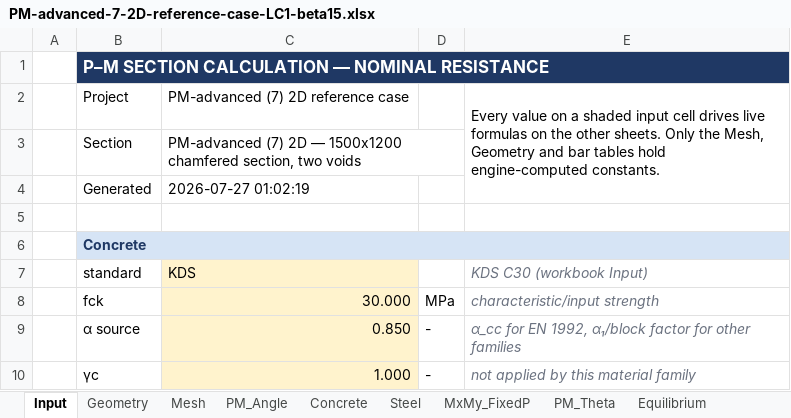
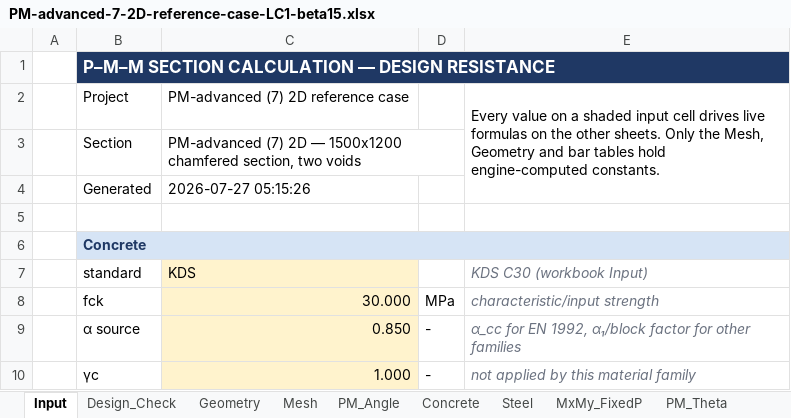
Before and after one commit to lxhungdp/RC-concrete-section, an Excel workbook: docs/example case/PM-advanced-7-2D-reference-case-LC1-beta15.xlsx, sheet Input, drawn as a sheet; only a part is shown; values as stored, in another font and other column widths than the file's, no borders; the diff names each change by its address in the sheet, - before the commit and + after, or states it on an @@ line.

```diff
--- a/docs/example case/PM-advanced-7-2D-reference-case-LC1-beta15.xlsx (sheet Input)
+++ b/docs/example case/PM-advanced-7-2D-reference-case-LC1-beta15.xlsx (sheet Input)
+sheet tab: Design_Check
-B1: P–M SECTION CALCULATION — NOMINAL RESISTANCE
+B1: P–M–M SECTION CALCULATION — DESIGN RESISTANCE
-C4: 2026-07-27 01:02:19
+C4: 2026-07-27 05:15:26
```
Also changed, not shown: sheet PM_Theta, 33 other files.
